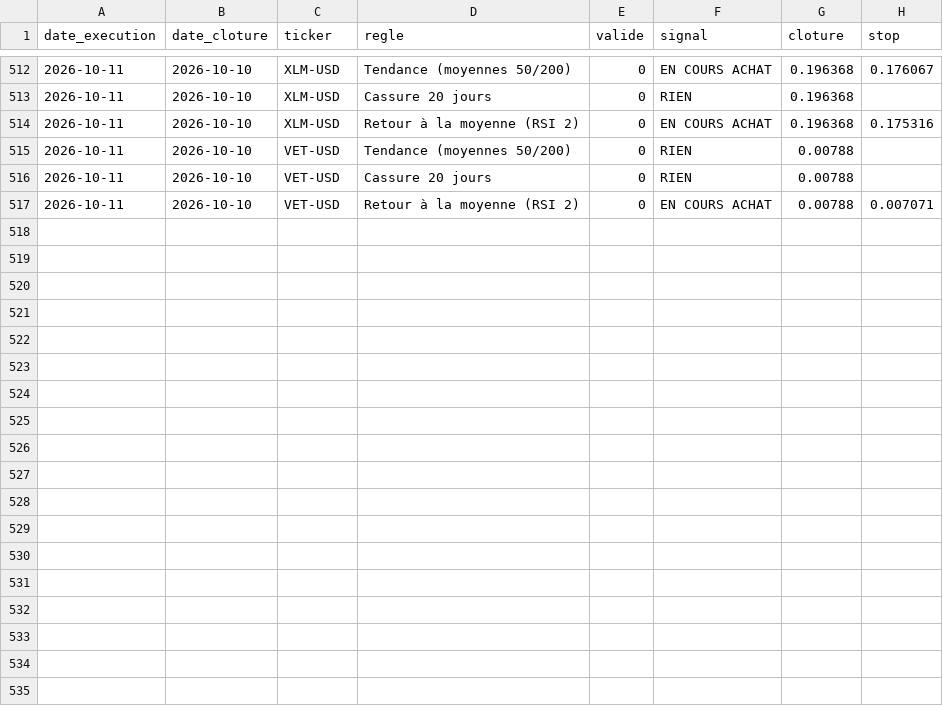
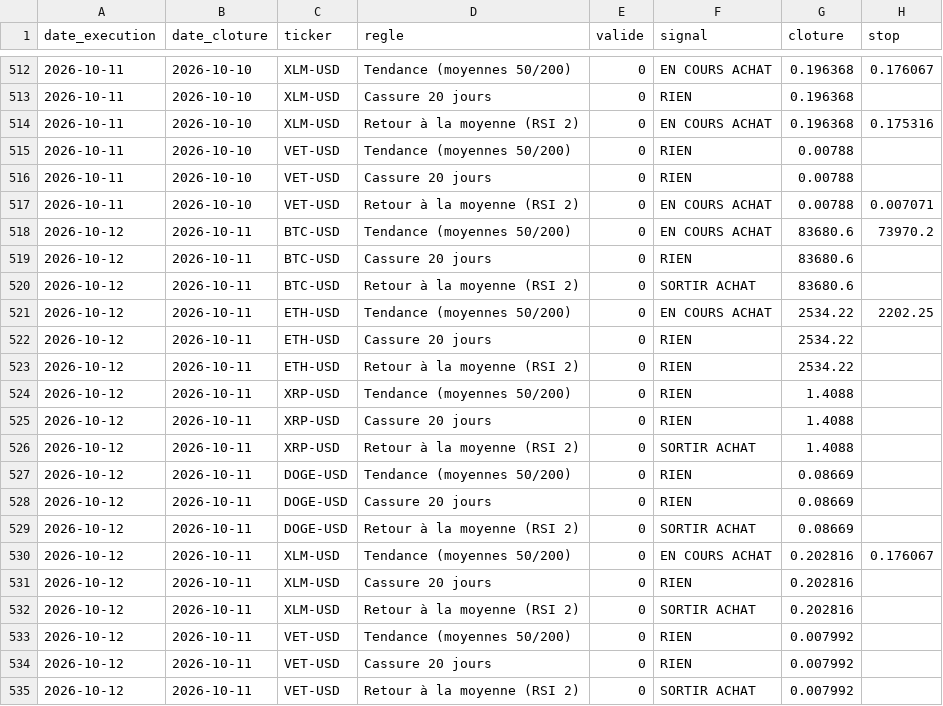
Before and after one commit to Miknalson/T-Zik_nano, a CSV file: signaux/journal_signaux.csv, drawn as a sheet; only a part is shown, gaps mark what is left out.

```diff
--- a/signaux/journal_signaux.csv
+++ b/signaux/journal_signaux.csv
@@ -517 +517,19 @@ date_execution;date_cloture;ticker;regle;valide;signal;cloture;stop
 2026-10-11;2026-10-10;VET-USD;Retour à la moyenne (RSI 2);0;EN COURS ACHAT;0.00788;0.007071
+2026-10-12;2026-10-11;BTC-USD;Tendance (moyennes 50/200);0;EN COURS ACHAT;83680.6;73970.2
+2026-10-12;2026-10-11;BTC-USD;Cassure 20 jours;0;RIEN;83680.6;
+2026-10-12;2026-10-11;BTC-USD;Retour à la moyenne (RSI 2);0;SORTIR ACHAT;83680.6;
+2026-10-12;2026-10-11;ETH-USD;Tendance (moyennes 50/200);0;EN COURS ACHAT;2534.22;2202.25
+2026-10-12;2026-10-11;ETH-USD;Cassure 20 jours;0;RIEN;2534.22;
+2026-10-12;2026-10-11;ETH-USD;Retour à la moyenne (RSI 2);0;RIEN;2534.22;
+2026-10-12;2026-10-11;XRP-USD;Tendance (moyennes 50/200);0;RIEN;1.4088;
+2026-10-12;2026-10-11;XRP-USD;Cassure 20 jours;0;RIEN;1.4088;
+2026-10-12;2026-10-11;XRP-USD;Retour à la moyenne (RSI 2);0;SORTIR ACHAT;1.4088;
+2026-10-12;2026-10-11;DOGE-USD;Tendance (moyennes 50/200);0;RIEN;0.08669;
+2026-10-12;2026-10-11;DOGE-USD;Cassure 20 jours;0;RIEN;0.08669;
+2026-10-12;2026-10-11;DOGE-USD;Retour à la moyenne (RSI 2);0;SORTIR ACHAT;0.08669;
+2026-10-12;2026-10-11;XLM-USD;Tendance (moyennes 50/200);0;EN COURS ACHAT;0.202816;0.176067
+2026-10-12;2026-10-11;XLM-USD;Cassure 20 jours;0;RIEN;0.202816;
+2026-10-12;2026-10-11;XLM-USD;Retour à la moyenne (RSI 2);0;SORTIR ACHAT;0.202816;
+2026-10-12;2026-10-11;VET-USD;Tendance (moyennes 50/200);0;RIEN;0.007992;
+2026-10-12;2026-10-11;VET-USD;Cassure 20 jours;0;RIEN;0.007992;
+2026-10-12;2026-10-11;VET-USD;Retour à la moyenne (RSI 2);0;SORTIR ACHAT;0.007992;
```
